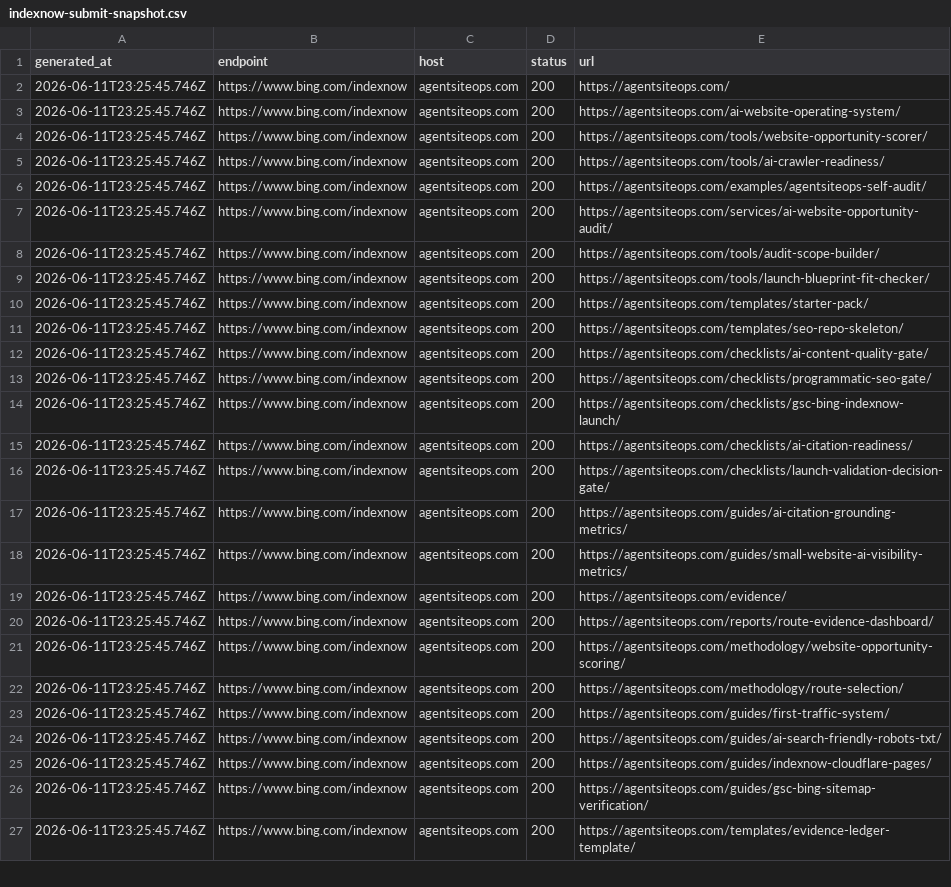
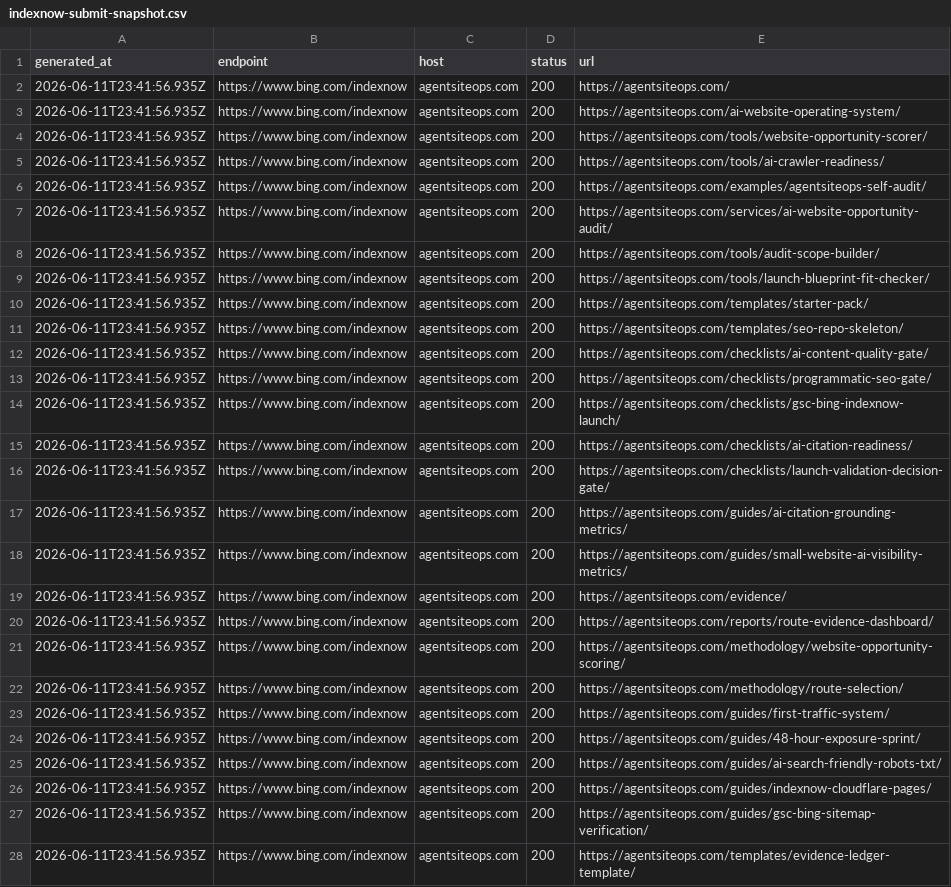
Before and after one commit to SB980425/shachidainei, a CSV file: agentsiteops/data/indexnow-submit-snapshot.csv, drawn as a sheet; only a part is shown; addresses are those after the commit; the diff covers the shown part only; the diff names each change by its address in the sheet, - before the commit and + after, or states it on an @@ line.

```diff
--- a/agentsiteops/data/indexnow-submit-snapshot.csv
+++ b/agentsiteops/data/indexnow-submit-snapshot.csv
-A2:A23 (generated_at): 2026-06-11T23:25:45.746Z
+A2:A23 (generated_at): 2026-06-11T23:41:56.935Z
+row 24: 2026-06-11T23:41:56.935Z | https://www.bing.com/indexnow | agentsiteops.com | 200 | https://agentsiteops.com/guides/48-hour-exposure-sprint/
-A25:A28 (generated_at): 2026-06-11T23:25:45.746Z
+A25:A28 (generated_at): 2026-06-11T23:41:56.935Z
```
Also changed, not shown: 18 edited cells elsewhere in this file, agentsiteops/data/growth-evidence-snapshot.csv, agentsiteops/data/page-review-actions.csv, 31 other files.
